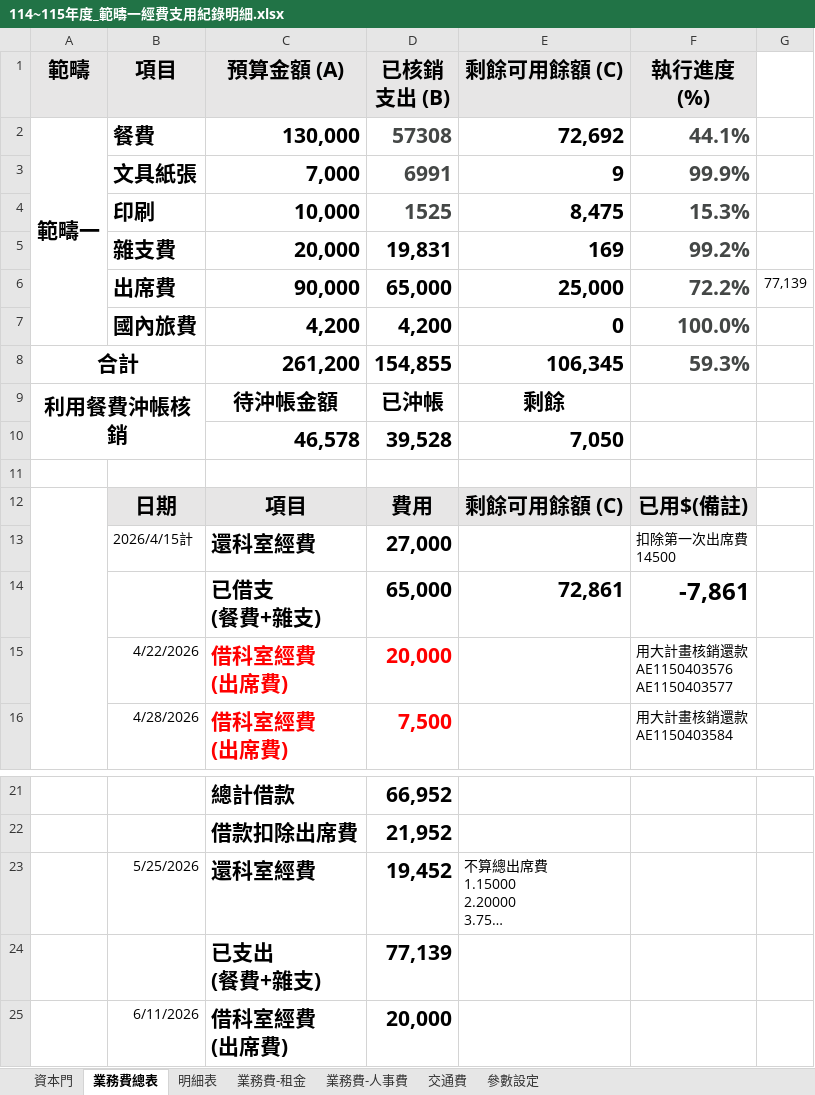
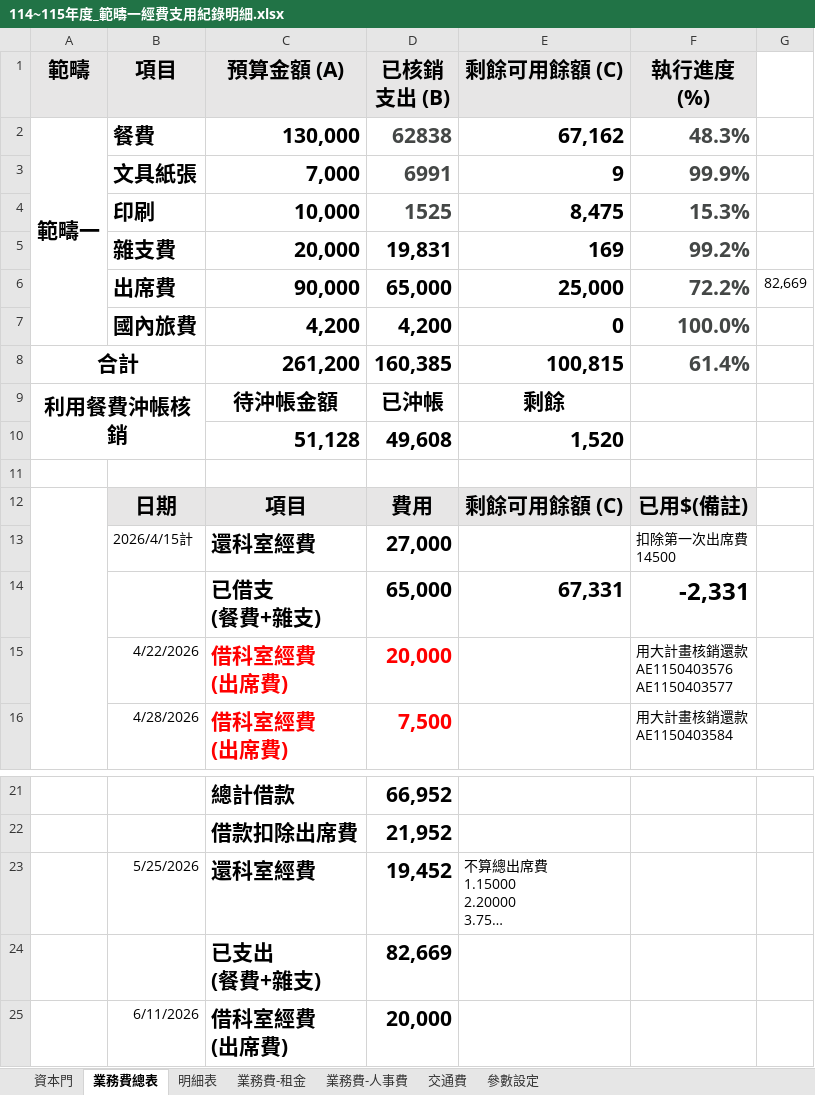
Before and after one commit to Neveraskho/cmuh-budget-dashboard, an Excel workbook: 114~115年度_範疇一經費支用紀錄明細.xlsx, sheet 業務費總表, drawn as a sheet; only a part is shown, gaps mark what is left out; long unchanged cells end in …; values as stored, in another font and other column widths than the file's, no borders; conditional formats not drawn; removed rows and columns are numbered as before the commit, all else as after; the diff names each change by its address in the sheet, - before the commit and + after, or states it on an @@ line.

```diff
--- a/114~115年度_範疇一經費支用紀錄明細.xlsx (sheet 業務費總表)
+++ b/114~115年度_範疇一經費支用紀錄明細.xlsx (sheet 業務費總表)
-D2 (已核銷支出 (B)): 57308
+D2 (已核銷支出 (B)): 62838
-E2 (剩餘可用餘額 (C)): 72,692
+E2 (剩餘可用餘額 (C)): 67,162
-F2 (執行進度 (%)): 44.1%
+F2 (執行進度 (%)): 48.3%
-G6: 77,139
+G6: 82,669
-D8 (已核銷支出 (B)): 154,855
+D8 (已核銷支出 (B)): 160,385
-E8 (剩餘可用餘額 (C)): 106,345
+E8 (剩餘可用餘額 (C)): 100,815
-F8 (執行進度 (%)): 59.3%
+F8 (執行進度 (%)): 61.4%
-row 10:  |  | 46,578 | 39,528 | 7,050
+row 10:  |  | 51,128 | 49,608 | 1,520
-E14 (剩餘可用餘額 (C)): 72,861
+E14 (剩餘可用餘額 (C)): 67,331
-F14 (執行進度 (%)): -7,861
+F14 (執行進度 (%)): -2,331
-D24 (已核銷支出 (B)): 77,139
+D24 (已核銷支出 (B)): 82,669
```
Also changed, not shown: sheet 明細表.
